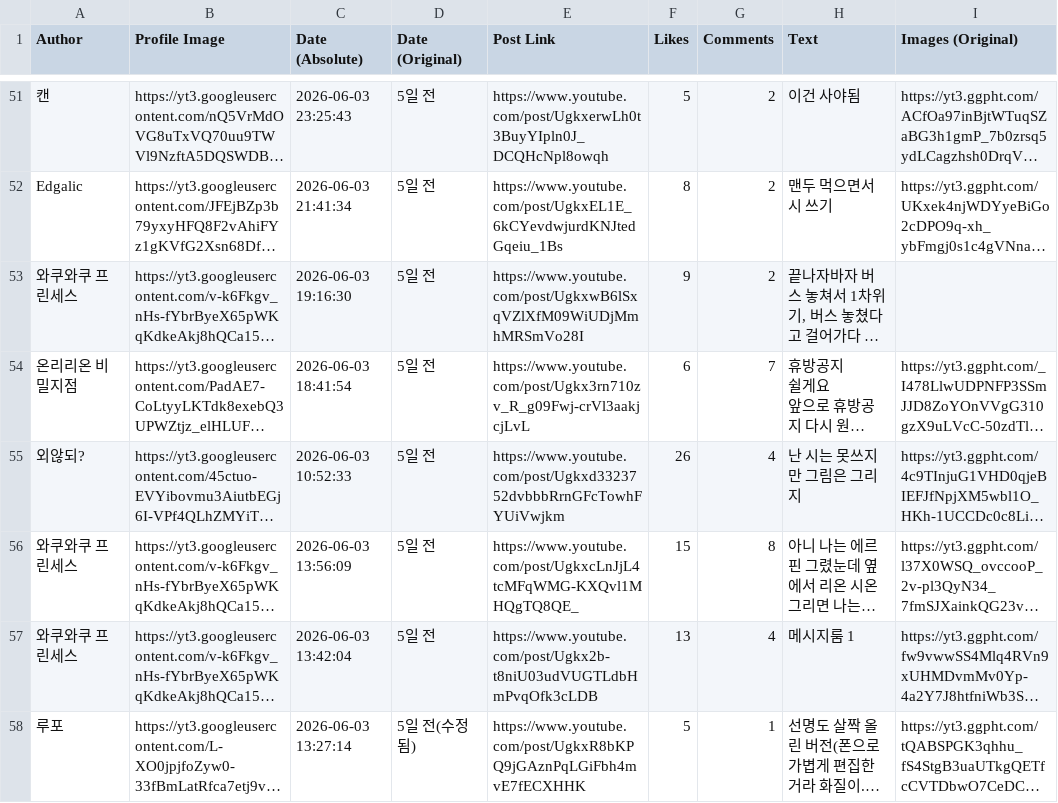
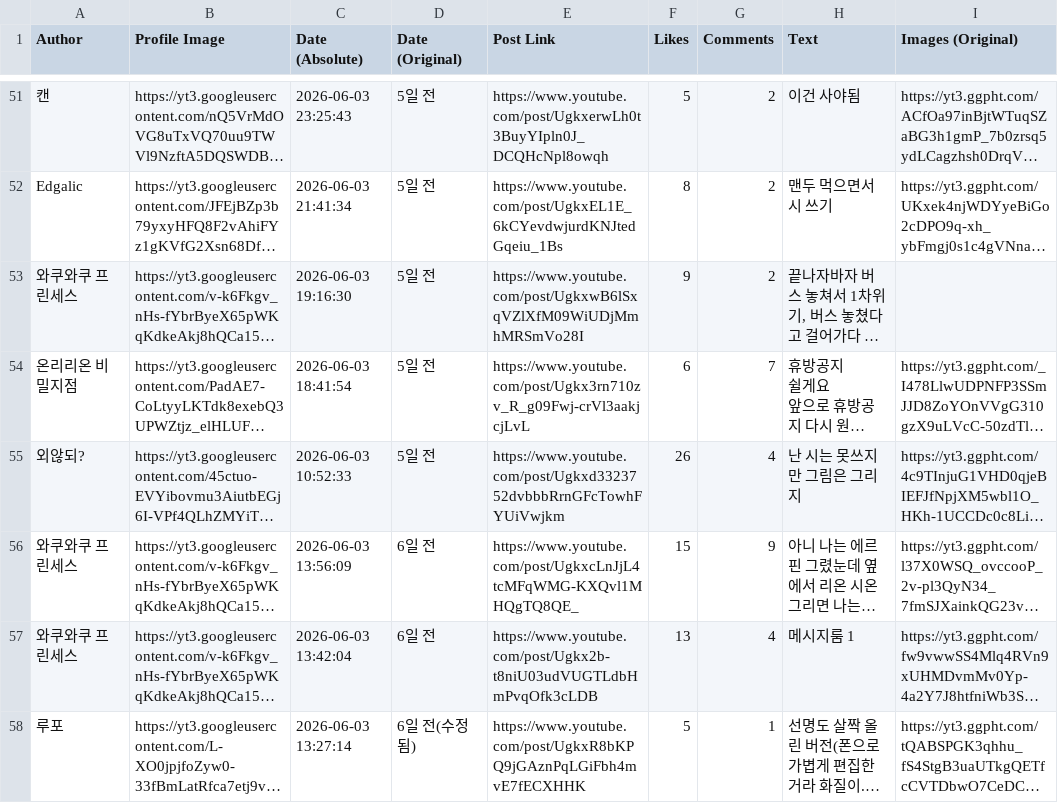
Before and after one commit to Marielovers/lifoarchive, a CSV file: kawai_lifo.csv, drawn as a sheet; only a part is shown, gaps mark what is left out; long unchanged cells end in …; the diff covers the shown part only; the diff names each change by its address in the sheet, - before the commit and + after, or states it on an @@ line.

Commit message:
자동화 스크립트: CSV 파일 업데이트

```diff
--- a/kawai_lifo.csv
+++ b/kawai_lifo.csv
-D56:D57 (Date (Original)): 5일 전
+D56:D57 (Date (Original)): 6일 전
-G56 (Comments): 8
+G56 (Comments): 9
-D58 (Date (Original)): 5일 전(수정됨)
+D58 (Date (Original)): 6일 전(수정됨)
```
Also changed, not shown: 93 edited cells elsewhere in this file.
